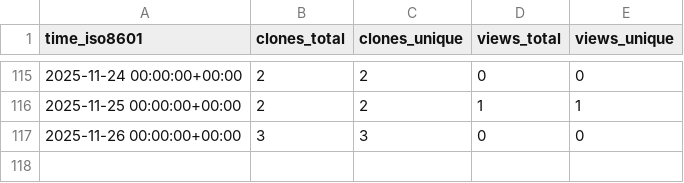
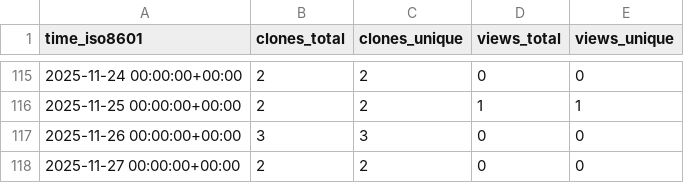
Before and after one commit to jbrzensk/rockfish_helpers, a CSV file: jbrzensk/rockfish_helpers/ghrs-data/views_clones_aggregate.csv, drawn as a sheet; only a part is shown, gaps mark what is left out.

```diff
--- a/jbrzensk/rockfish_helpers/ghrs-data/views_clones_aggregate.csv
+++ b/jbrzensk/rockfish_helpers/ghrs-data/views_clones_aggregate.csv
@@ -117 +117,2 @@ time_iso8601,clones_total,clones_unique,views_total,views_unique
 2025-11-26 00:00:00+00:00,3,3,0,0
+2025-11-27 00:00:00+00:00,2,2,0,0
```
Also changed, not shown: 1 other file.
